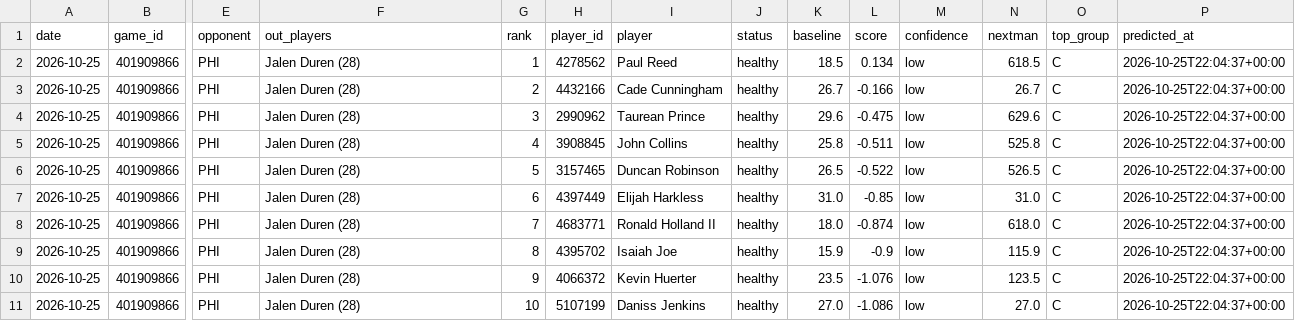
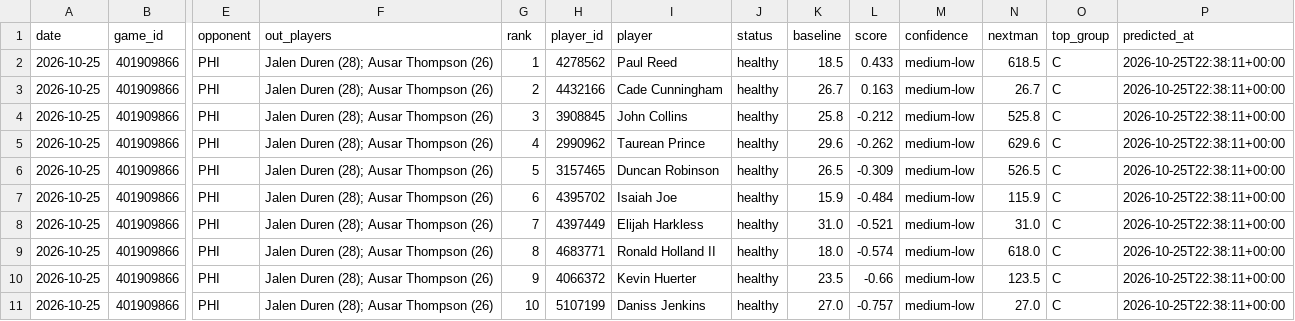
Before and after one commit to lukemaass-hub/nba-board, a CSV file: backtest/live/predictions/2026-10-25_401909866.csv, drawn as a sheet; only a part is shown, gaps mark what is left out; removed rows and columns are numbered as before the commit, all else as after; rows hold the shown columns only; the diff covers the shown part only; the diff names each change by its address in the sheet, - before the commit and + after, or states it on an @@ line.

```diff
--- a/backtest/live/predictions/2026-10-25_401909866.csv
+++ b/backtest/live/predictions/2026-10-25_401909866.csv
-F2:F6 (out_players): Jalen Duren (28)
+F2:F6 (out_players): Jalen Duren (28); Ausar Thompson (26)
-L2 (score): 0.134
+L2 (score): 0.433
-M2:M6 (confidence): low
+M2:M6 (confidence): medium-low
-P2:P6 (predicted_at): 2026-10-25T22:04:37+00:00
+P2:P6 (predicted_at): 2026-10-25T22:38:11+00:00
-L3 (score): -0.166
+L3 (score): 0.163
-H4 (player_id): 2990962
+H4 (player_id): 3908845
-I4 (player): Taurean Prince
+I4 (player): John Collins
-K4 (baseline): 29.6
+K4 (baseline): 25.8
-L4 (score): -0.475
+L4 (score): -0.212
-N4 (nextman): 629.6
+N4 (nextman): 525.8
-H5 (player_id): 3908845
+H5 (player_id): 2990962
-I5 (player): John Collins
+I5 (player): Taurean Prince
-K5 (baseline): 25.8
+K5 (baseline): 29.6
-L5 (score): -0.511
+L5 (score): -0.262
-N5 (nextman): 525.8
+N5 (nextman): 629.6
-L6 (score): -0.522
+L6 (score): -0.309
+row 7: 2026-10-25 | 401909866 | PHI | Jalen Duren (28); Ausar Thompson (26) | 6 | 4395702 | Isaiah Joe | healthy | 15.9 | -0.484 | medium-low | 115.9 | C | 2026-10-25T22:38:11+00:00
-F8:F9 (out_players): Jalen Duren (28)
+F8:F9 (out_players): Jalen Duren (28); Ausar Thompson (26)
-G8 (rank): 6
+G8 (rank): 7
-L8 (score): -0.85
+L8 (score): -0.521
-M8:M9 (confidence): low
+M8:M9 (confidence): medium-low
-P8:P9 (predicted_at): 2026-10-25T22:04:37+00:00
+P8:P9 (predicted_at): 2026-10-25T22:38:11+00:00
-G9 (rank): 7
+G9 (rank): 8
-L9 (score): -0.874
+L9 (score): -0.574
-row 9: 2026-10-25 | 401909866 | PHI | Jalen Duren (28) | 8 | 4395702 | Isaiah Joe | healthy | 15.9 | -0.9 | low | 115.9 | C | 2026-10-25T22:04:37+00:00
-F10:F11 (out_players): Jalen Duren (28)
+F10:F11 (out_players): Jalen Duren (28); Ausar Thompson (26)
-L10 (score): -1.076
+L10 (score): -0.66
-M10:M11 (confidence): low
+M10:M11 (confidence): medium-low
-P10:P11 (predicted_at): 2026-10-25T22:04:37+00:00
+P10:P11 (predicted_at): 2026-10-25T22:38:11+00:00
-L11 (score): -1.086
+L11 (score): -0.757
```
Also changed, not shown: 1 removed row and 36 edited cells elsewhere in this file, backtest/live/picks_all.csv, backtest/live/predictions/2026-10-25_401909863.csv, 2 other files.
